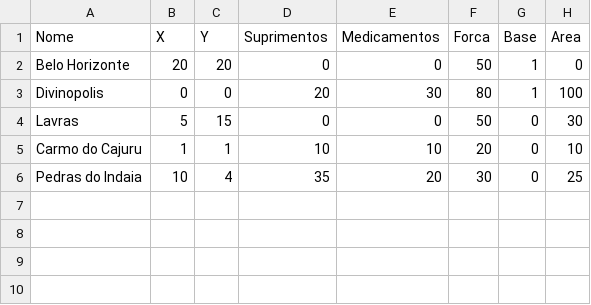
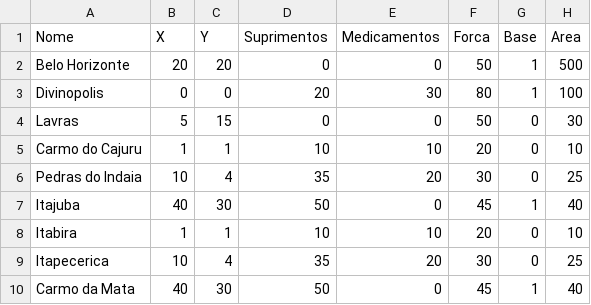
Before and after one commit to ppinheirosiqueira/Representando-e-Caminhando-em-Grafos, a CSV file: WarGraph/Game/static/vertices.csv, drawn as a sheet.

```diff
--- a/WarGraph/Game/static/vertices.csv
+++ b/WarGraph/Game/static/vertices.csv
@@ -1,3 +1,3 @@
 Nome,X,Y,Suprimentos,Medicamentos,Forca,Base,Area
-Belo Horizonte,20,20,0,0,50,1,0
+Belo Horizonte,20,20,0,0,50,1,500
 Divinopolis,0,0,20,30,80,1,100
@@ -6 +6,5 @@ Carmo do Cajuru,1,1,10,10,20,0,10
 Pedras do Indaia,10,4,35,20,30,0,25
+Itajuba,40,30,50,0,45,1,40
+Itabira,1,1,10,10,20,0,10
+Itapecerica,10,4,35,20,30,0,25
+Carmo da Mata,40,30,50,0,45,1,40
```
Also changed, not shown: 11 other files.
